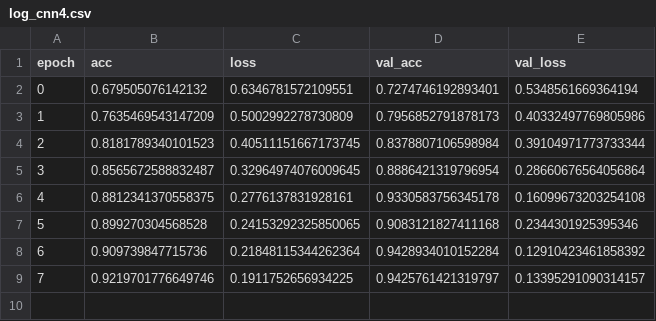
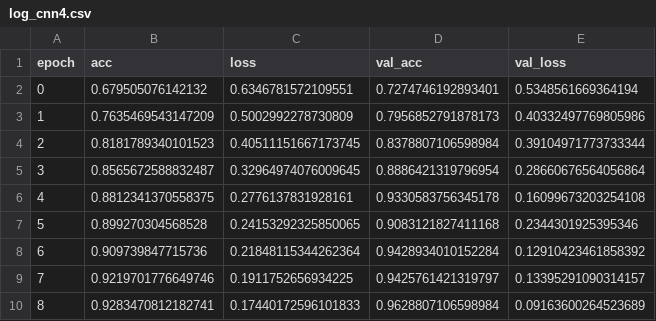
Before and after one commit to NTUB05902020/2019Fall_CognitiveComputingFinal, a CSV file: log_cnn4.csv, drawn as a sheet.

Commit message:
restore cnn binary

```diff
--- a/log_cnn4.csv
+++ b/log_cnn4.csv
@@ -9 +9,2 @@ epoch,acc,loss,val_acc,val_loss
 7,0.9219701776649746,0.1911752656934225,0.9425761421319797,0.13395291090314157
+8,0.9283470812182741,0.17440172596101833,0.9628807106598984,0.09163600264523689
```
